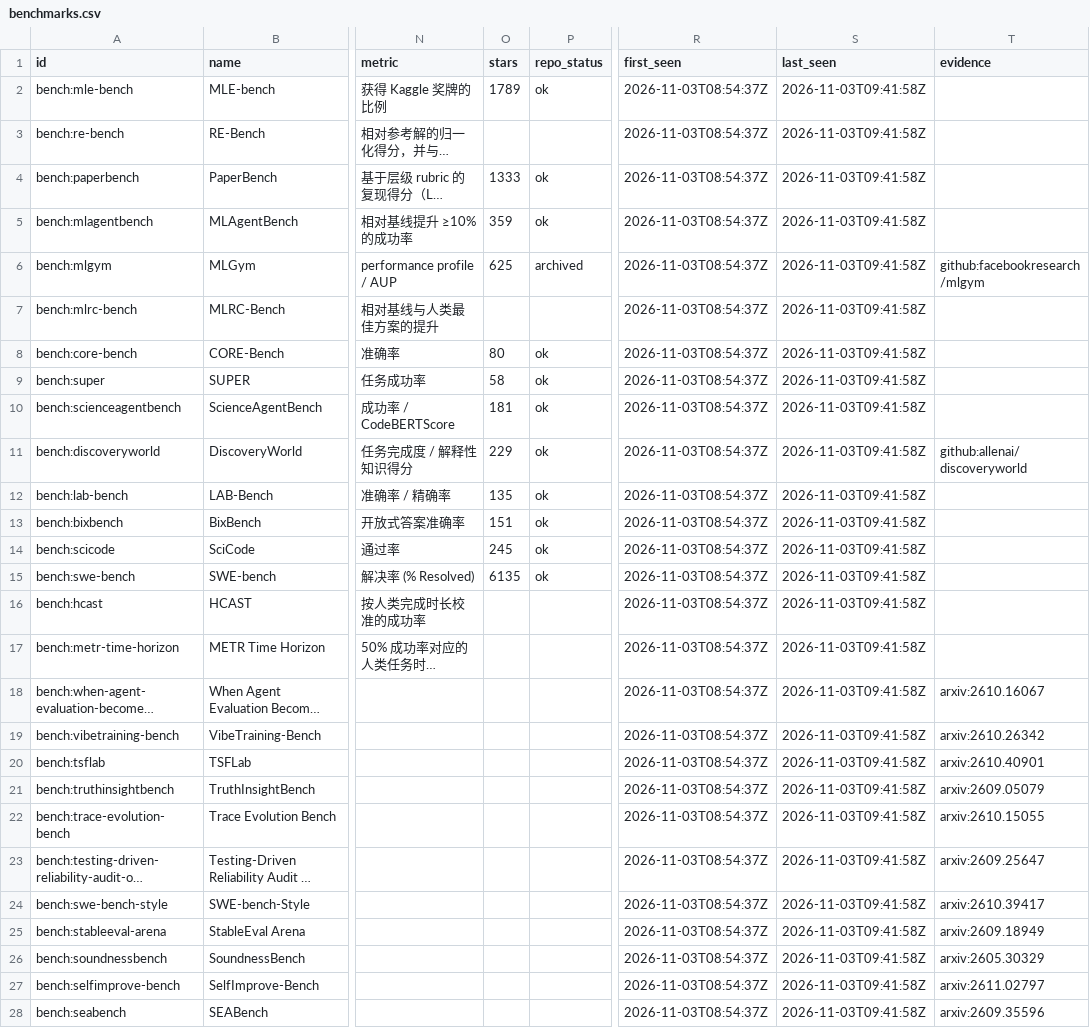
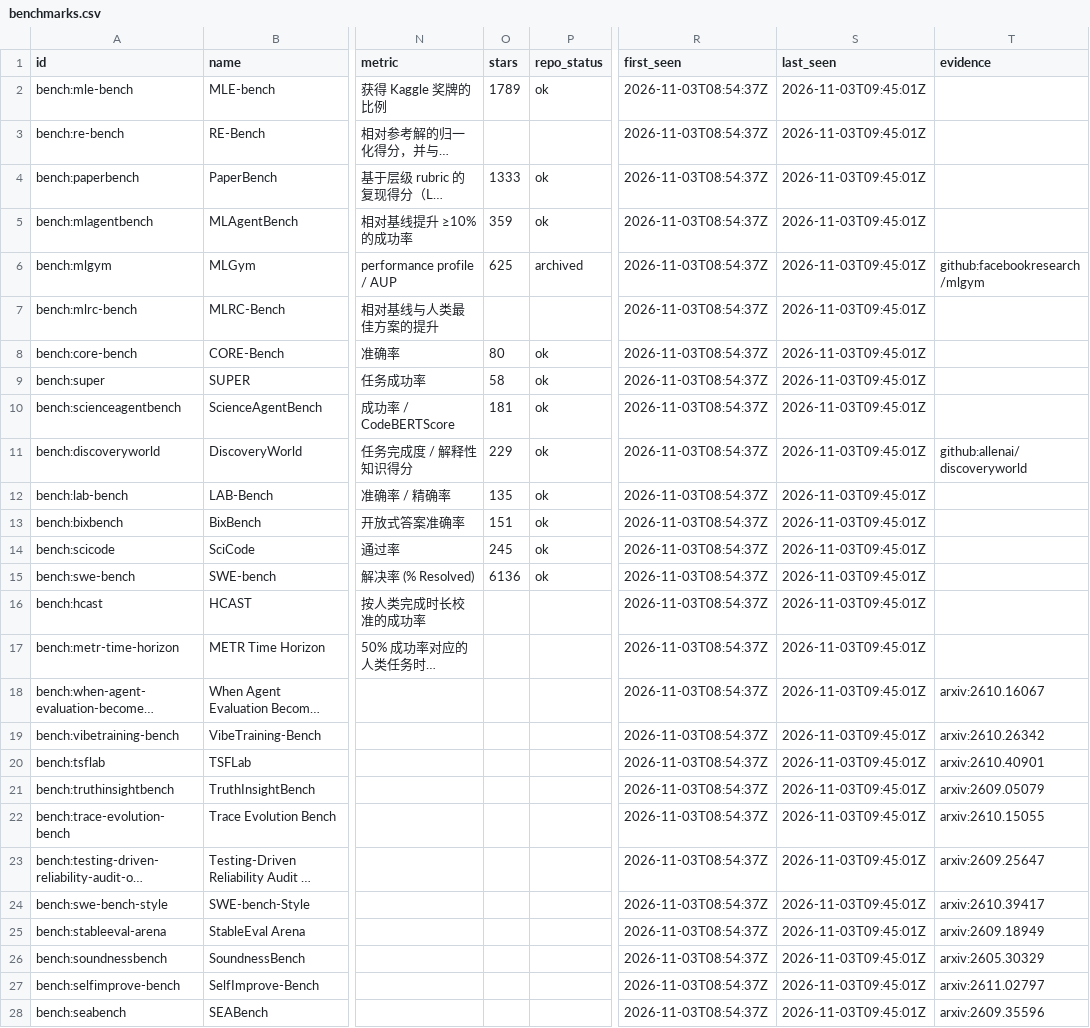
Before and after one commit to yunyiforge/rsi-autoresearch-tracker, a CSV file: data/benchmarks.csv, drawn as a sheet; only a part is shown, gaps mark what is left out; long unchanged cells end in …; the diff covers the shown part only; the diff names each change by its address in the sheet, - before the commit and + after, or states it on an @@ line.

```diff
--- a/data/benchmarks.csv
+++ b/data/benchmarks.csv
-S2:S28 (last_seen): 2026-11-03T09:41:58Z
+S2:S28 (last_seen): 2026-11-03T09:45:01Z
-O15 (stars): 6135
+O15 (stars): 6136
```
Also changed, not shown: 49 edited cells elsewhere in this file, data/frameworks.csv, 8 other files.
